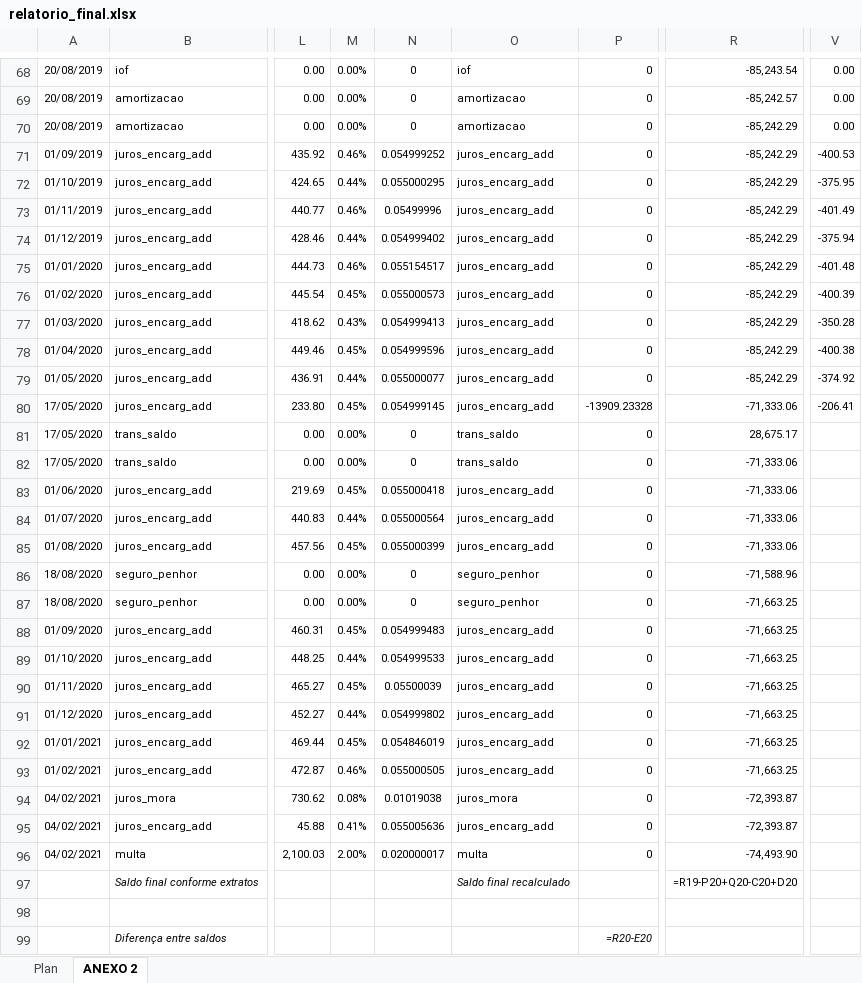
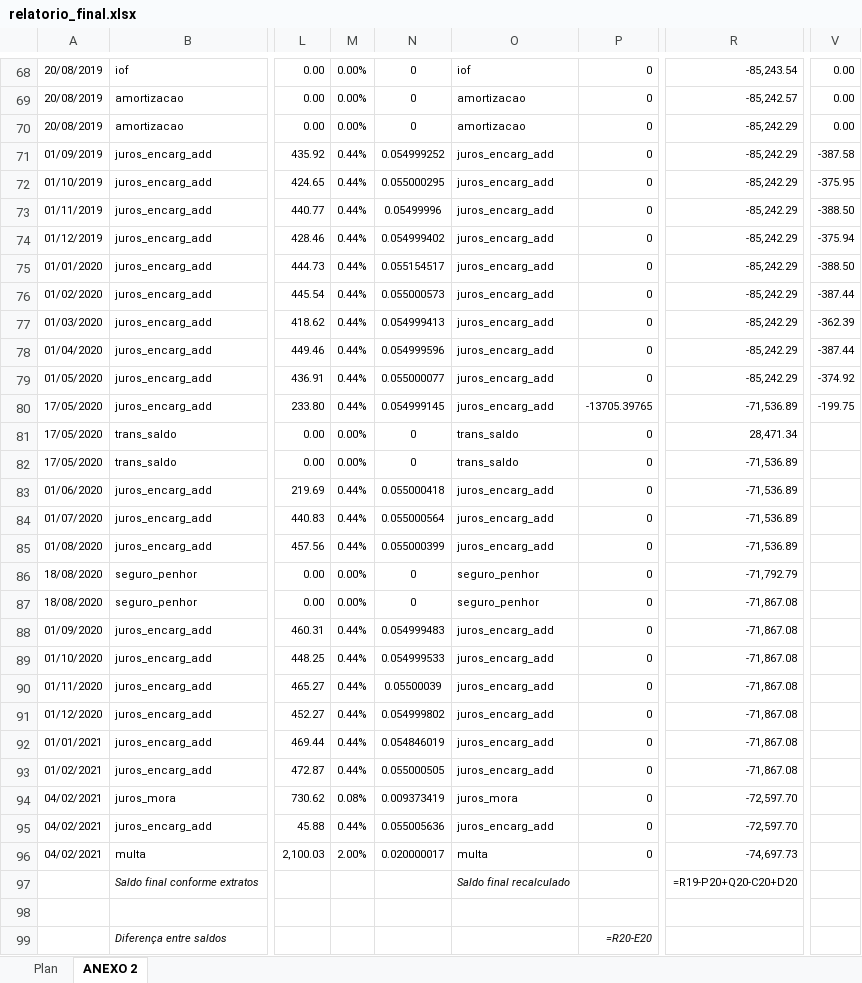
Before and after one commit to Marcelo-Honorio/automacao_extracao_pericia, an Excel workbook: relatorio_final.xlsx, sheet ANEXO 2, drawn as a sheet; only a part is shown, gaps mark what is left out; values as stored, in another font and other column widths than the file's, no borders; formulas without a stored value are shown as written; the diff covers the shown part only; the diff names each change by its address in the sheet, - before the commit and + after, or states it on an @@ line.

```diff
--- a/relatorio_final.xlsx (sheet ANEXO 2)
+++ b/relatorio_final.xlsx (sheet ANEXO 2)
-M71: 0.46%
+M71: 0.44%
-V71: -400.53
+V71: -387.58
-M73: 0.46%
+M73: 0.44%
-V73: -401.49
+V73: -388.50
-M75: 0.46%
+M75: 0.44%
-V75: -401.48
+V75: -388.50
-M76: 0.45%
+M76: 0.44%
-V76: -400.39
+V76: -387.44
-M77: 0.43%
+M77: 0.44%
-V77: -350.28
+V77: -362.39
-M78: 0.45%
+M78: 0.44%
-V78: -400.38
+V78: -387.44
-M80: 0.45%
+M80: 0.44%
-P80: -13909.23328
+P80: -13705.39765
-R80: -71,333.06
+R80: -71,536.89
-V80: -206.41
+V80: -199.75
-R81: 28,675.17
+R81: 28,471.34
-R82:R85: -71,333.06
+R82:R85: -71,536.89
-M83: 0.45%
+M83: 0.44%
-M85: 0.45%
+M85: 0.44%
-R86: -71,588.96
+R86: -71,792.79
-R87:R93: -71,663.25
+R87:R93: -71,867.08
-M88: 0.45%
+M88: 0.44%
-M90: 0.45%
+M90: 0.44%
-M92: 0.45%
+M92: 0.44%
-M93: 0.46%
+M93: 0.44%
-N94: 0.01019038
+N94: 0.009373419
-R94:R95: -72,393.87
+R94:R95: -72,597.70
-M95: 0.41%
+M95: 0.44%
-R96: -74,493.90
+R96: -74,697.73
```
Also changed, not shown: 32 edited cells elsewhere in this sheet, 5 other files.
